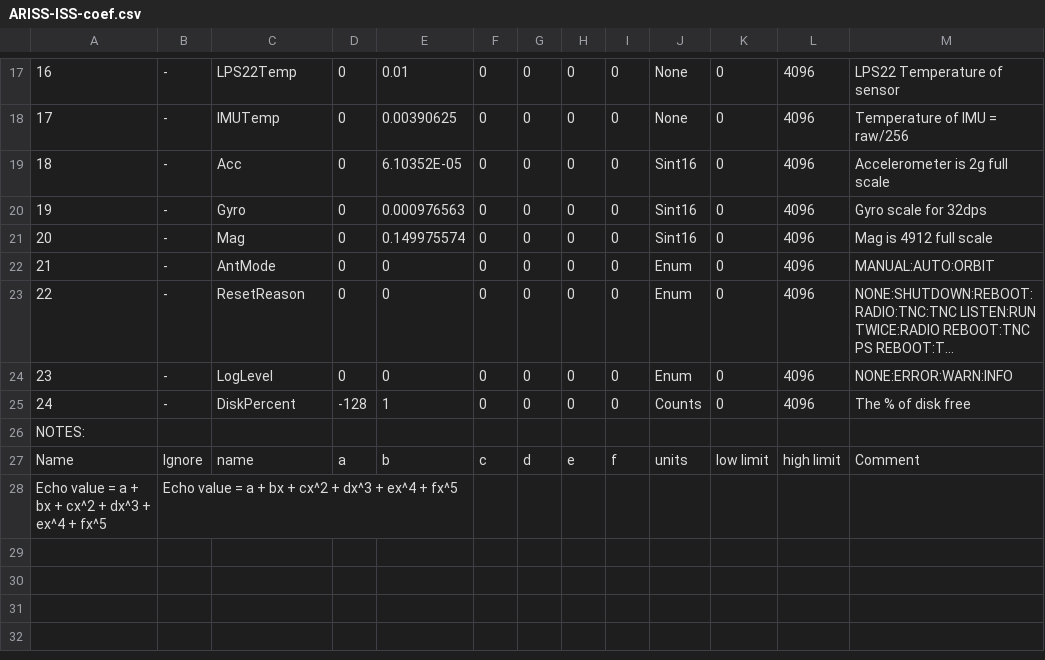
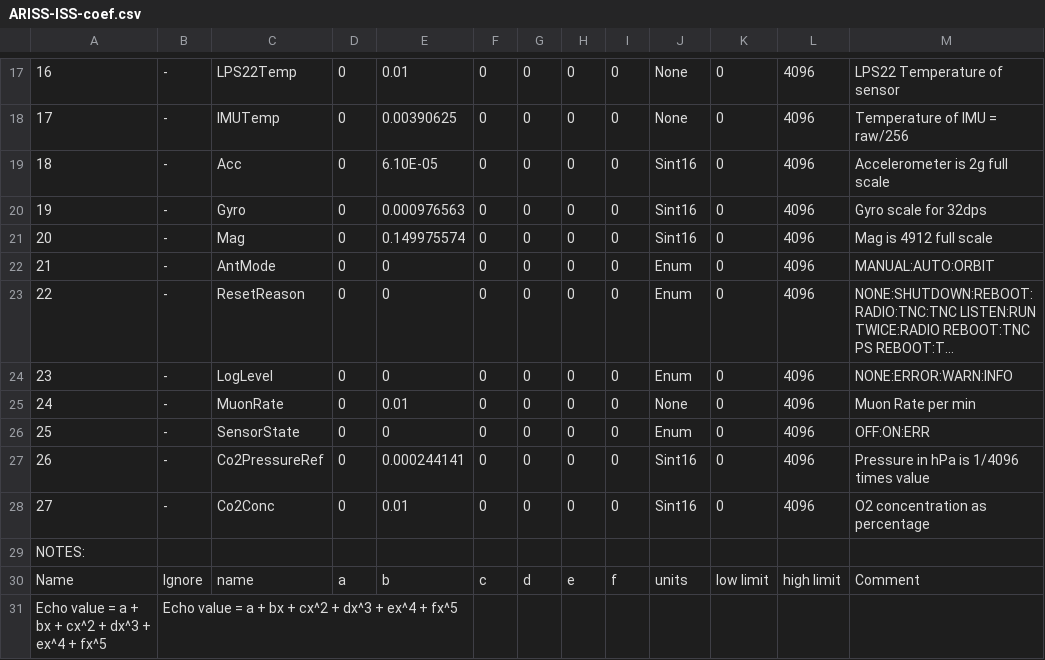
Before and after one commit to ac2cz/Falcon, a CSV file: spacecraft/ARISS-ISS-coef.csv, drawn as a sheet; only a part is shown, gaps mark what is left out; long unchanged cells end in ….

```diff
--- a/spacecraft/ARISS-ISS-coef.csv
+++ b/spacecraft/ARISS-ISS-coef.csv
@@ -18,3 +18,3 @@
 17,-,IMUTemp,0,0.00390625,0,0,0,0,None,0,4096,Temperature of IMU = raw/256
-18,-,Acc,0,6.10352E-05,0,0,0,0,Sint16,0,4096,Accelerometer is 2g full scale
+18,-,Acc,0,6.10E-05,0,0,0,0,Sint16,0,4096,Accelerometer is 2g full scale
 19,-,Gyro,0,0.000976563,0,0,0,0,Sint16,0,4096,Gyro scale for 32dps
@@ -24,3 +24,6 @@
 23,-,LogLevel,0,0,0,0,0,0,Enum,0,4096,NONE:ERROR:WARN:INFO
-24,-,DiskPercent,-128,1,0,0,0,0,Counts,0,4096,The % of disk free
+24,-,MuonRate,0,0.01,0,0,0,0,None,0,4096,Muon Rate per min
+25,-,SensorState,0,0,0,0,0,0,Enum,0,4096,OFF:ON:ERR
+26,-,Co2PressureRef,0,0.000244141,0,0,0,0,Sint16,0,4096,Pressure in hPa is 1/4096 times value
+27,-,Co2Conc,0,0.01,0,0,0,0,Sint16,0,4096,O2 concentration as percentage
 NOTES:,,,,,,,,,,,,
```
Also changed, not shown: spacecraft/ARISS-ISS_rttelemetry.csv, spacecraft/ARISS-ISS_sensor_telemetry.csv.
